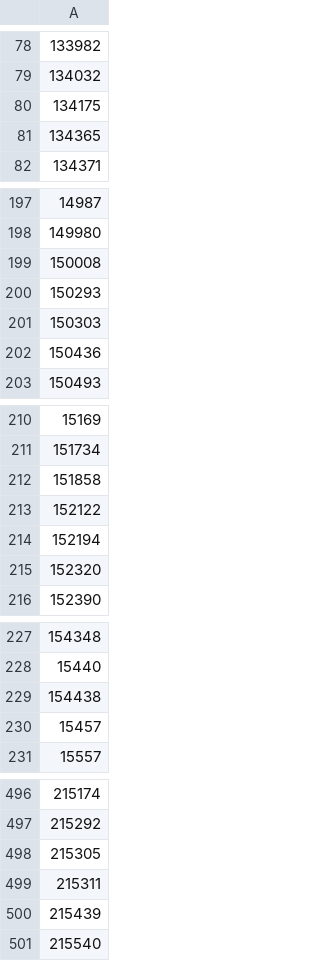
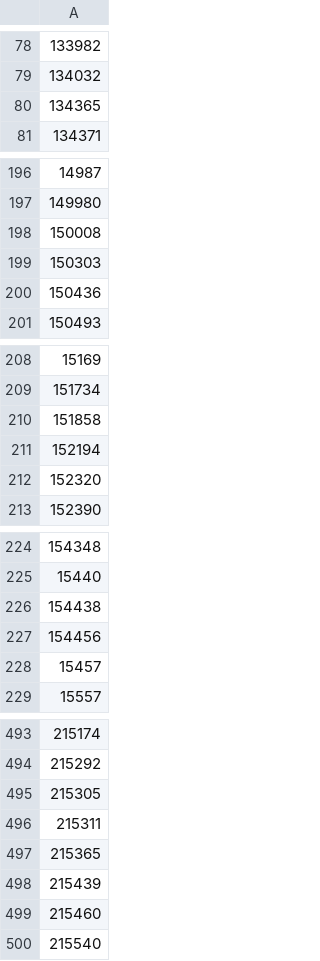
Before and after one commit to cypher139/ipblacklist, a CSV file: Reports/Current-ASNs.csv, drawn as a sheet; only a part is shown, gaps mark what is left out; removed rows and columns are numbered as before the commit, all else as after; the diff covers the shown part only; the diff names each change by its address in the sheet, - before the commit and + after, or states it on an @@ line.

```diff
--- a/Reports/Current-ASNs.csv
+++ b/Reports/Current-ASNs.csv
-row 80: 134175
-row 200: 150293
-row 213: 152122
+row 227: 154456
+row 497: 215365
+row 499: 215460
```
Also changed, not shown: 3 added rows and 3 removed rows elsewhere in this file, Reports/ASN-CN.csv, Reports/ASN-IP.csv, 8 other files.
